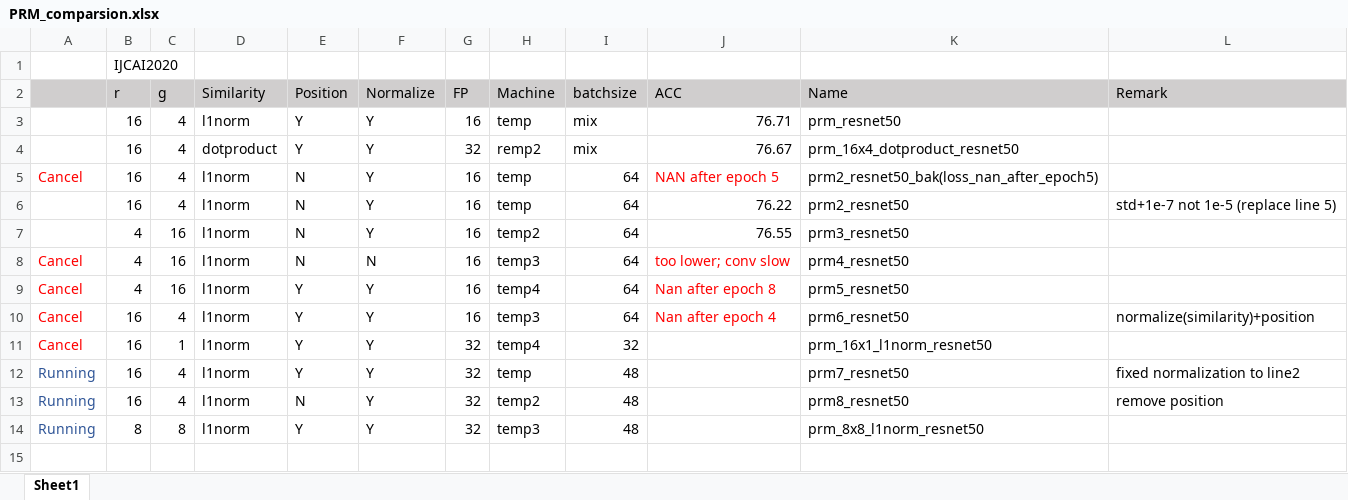
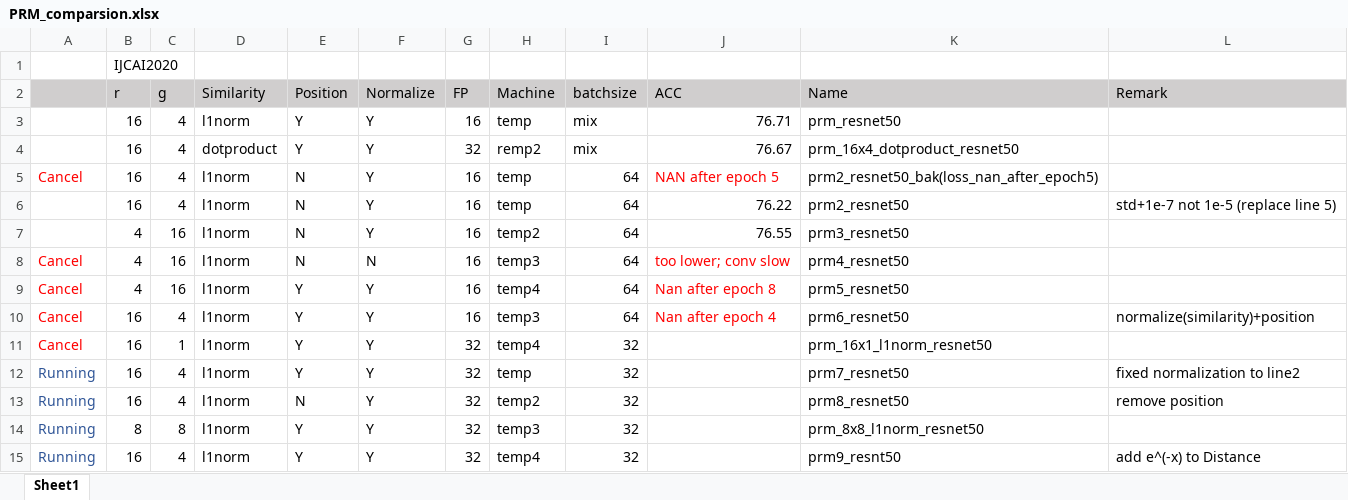
Before and after one commit to ma-xu/NANet, an Excel workbook: develop/PRM_comparsion.xlsx, sheet Sheet1, drawn as a sheet; values as stored, in another font and other column widths than the file's, no borders; the diff names each change by its address in the sheet, - before the commit and + after, or states it on an @@ line.

```diff
--- a/develop/PRM_comparsion.xlsx (sheet Sheet1)
+++ b/develop/PRM_comparsion.xlsx (sheet Sheet1)
-I12:I14 (batchsize): 48
+I12:I14 (batchsize): 32
+row 15: Running | 16 | 4 | l1norm | Y | Y | 32 | temp4 | 32 |  | prm9_resnt50 | add e^(-x) to Distance
```
Also changed, not shown: 8 other files.
